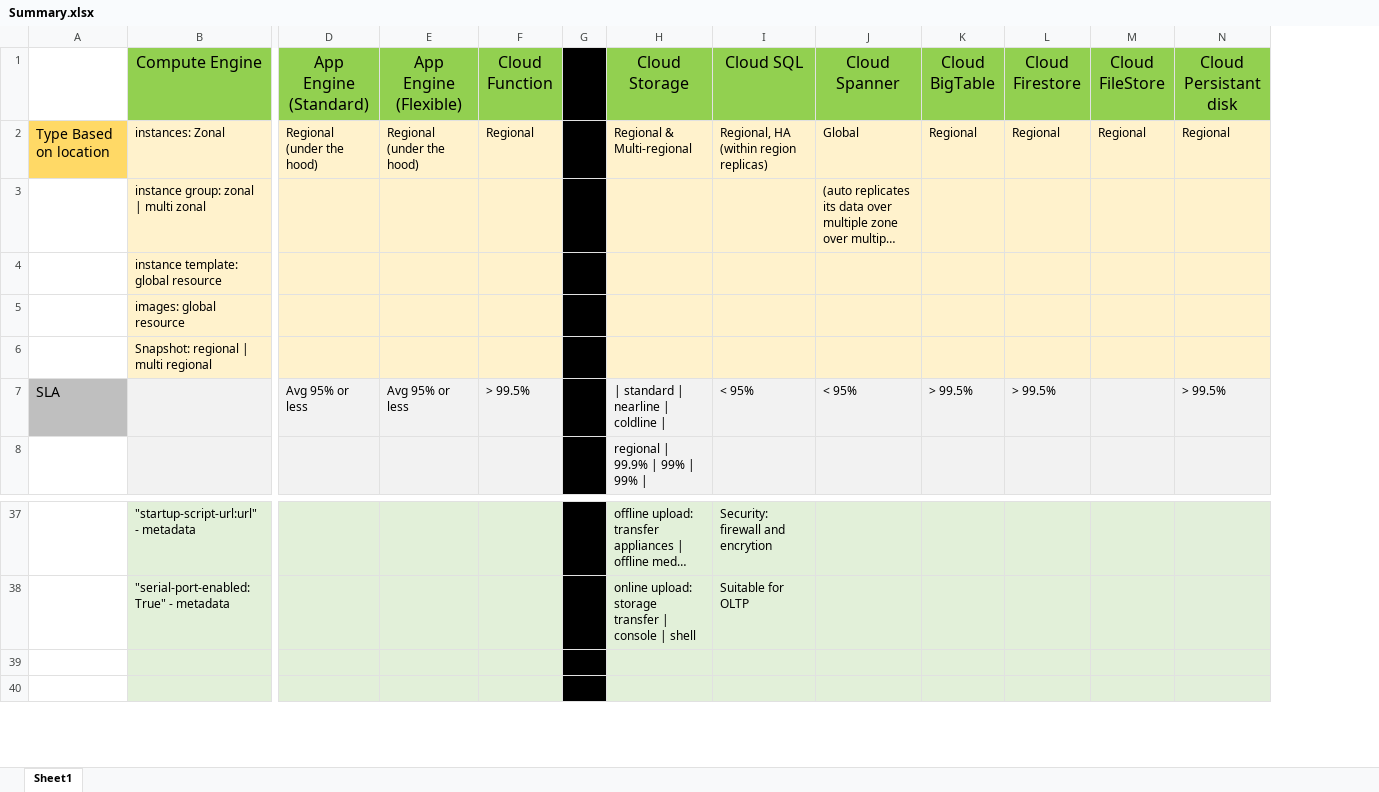
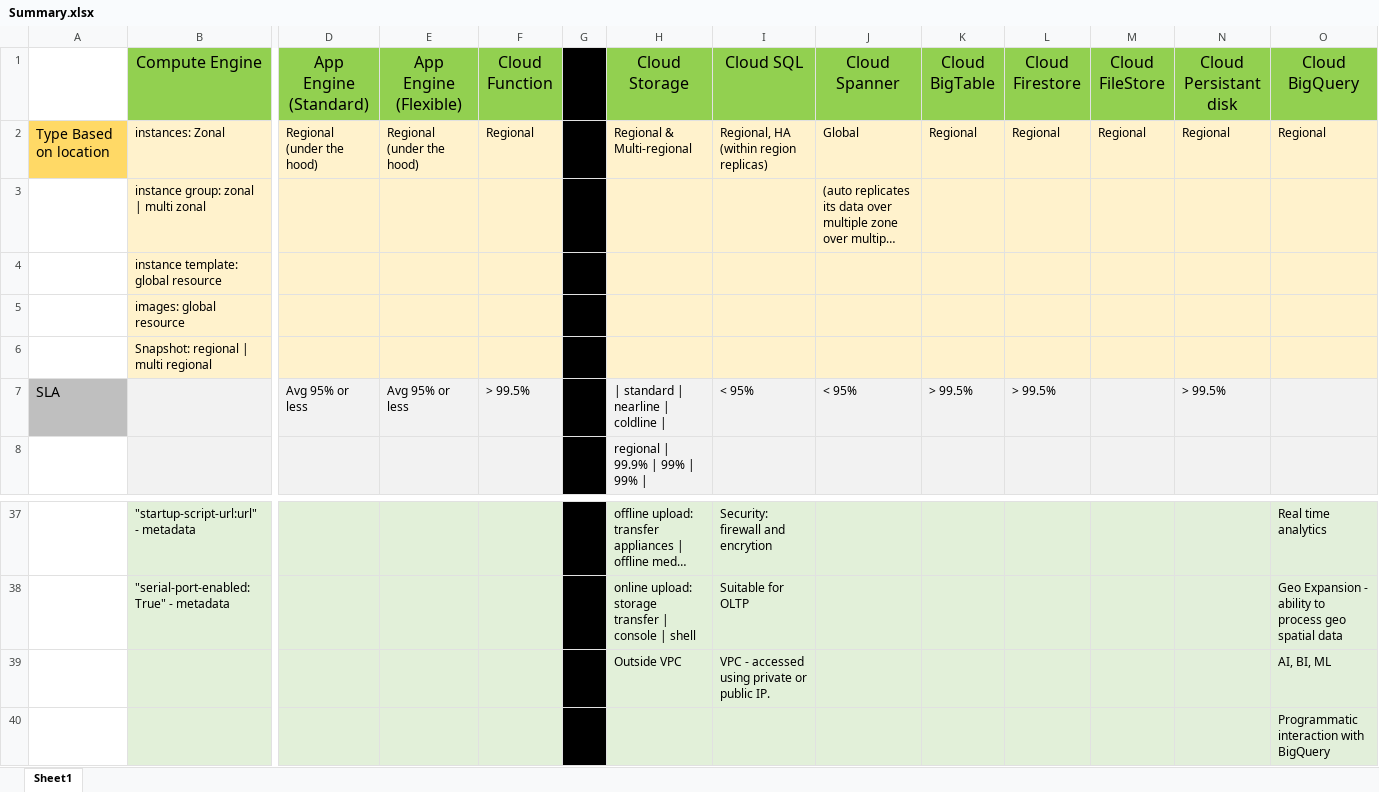
Before and after one commit to iAbhishek91/google-cloud, an Excel workbook: Summary.xlsx, sheet Sheet1, drawn as a sheet; only a part is shown, gaps mark what is left out; long unchanged cells end in …; values as stored, in another font and other column widths than the file's, no borders; rows hold the shown columns only; the diff names each change by its address in the sheet, - before the commit and + after, or states it on an @@ line.

```diff
--- a/Summary.xlsx (sheet Sheet1)
+++ b/Summary.xlsx (sheet Sheet1)
+column O (Cloud BigQuery), row 2: Regional; rows 37-40: Real time analytics | Geo Expansion - ability to process geo spatial data | AI, BI, ML | Programmatic interaction with BigQuery
-row 39: (empty)
+row 39:  |  |  |  |  |  | Outside VPC | VPC - accessed using private or public IP. |  |  |  |  |  | AI, BI, ML
```
Also changed, not shown: 13 other files.
